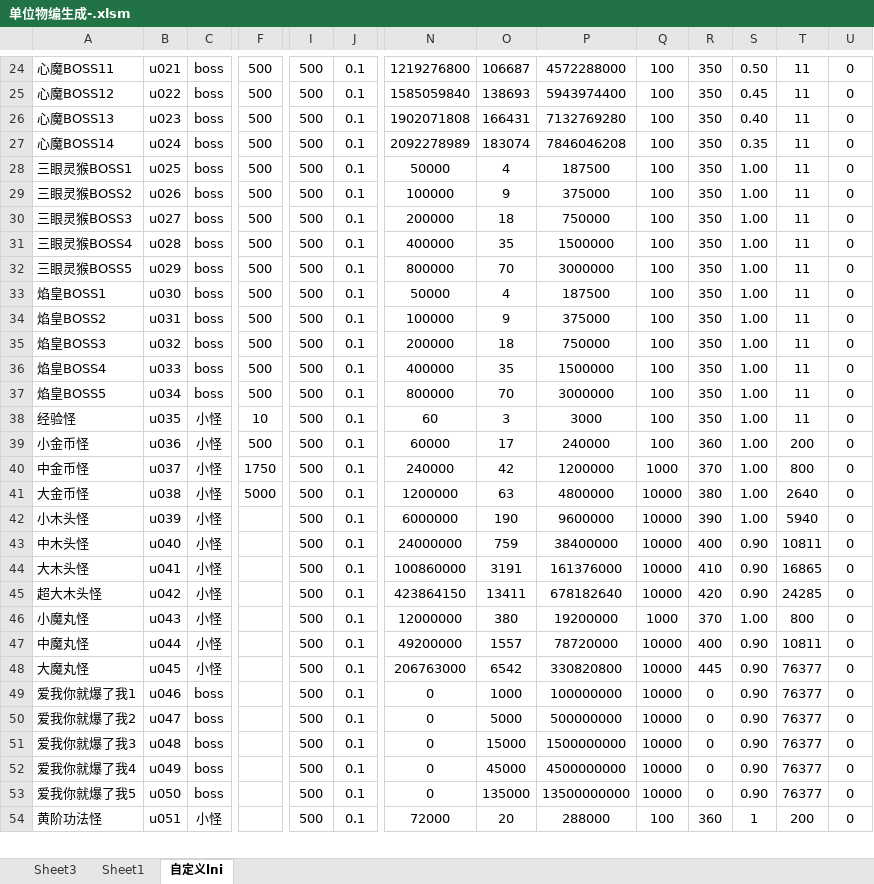
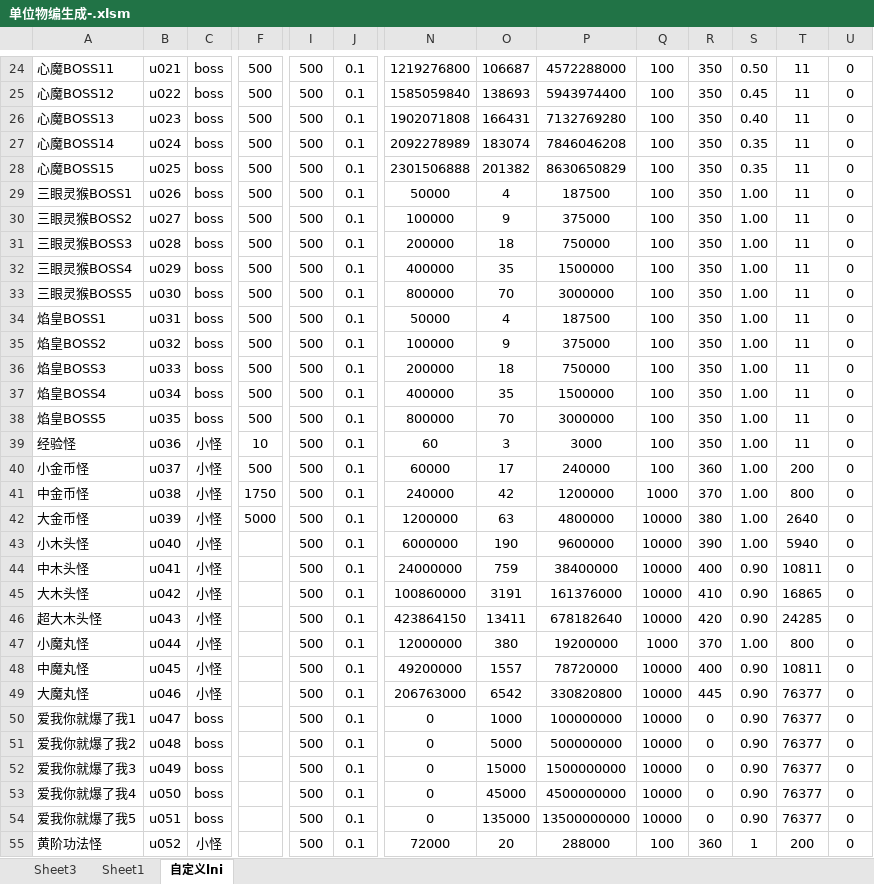
Before and after one commit to jeffworkflow/muban_defence2, an Excel workbook: map/table/单位物编生成-.xlsm, sheet 自定义lni, drawn as a sheet; only a part is shown, gaps mark what is left out; values as stored, in another font and other column widths than the file's, no borders; addresses are those after the commit; rows hold the shown columns only; the diff covers the shown part only; the diff names each change by its address in the sheet, - before the commit and + after, or states it on an @@ line.

```diff
--- a/map/table/单位物编生成-.xlsm (sheet 自定义lni)
+++ b/map/table/单位物编生成-.xlsm (sheet 自定义lni)
+row 28: 心魔BOSS15 | u025 | boss | 500 | 500 | 0.1 | 2301506888 | 201382 | 8630650829 | 100 | 350 | 0.35 | 11 | 0
-B29: u025
+B29: u026
-B30: u026
+B30: u027
-B31: u027
+B31: u028
-B32: u028
+B32: u029
-B33: u029
+B33: u030
-B34: u030
+B34: u031
-B35: u031
+B35: u032
-B36: u032
+B36: u033
-B37: u033
+B37: u034
-B38: u034
+B38: u035
-B39: u035
+B39: u036
-B40: u036
+B40: u037
-B41: u037
+B41: u038
-B42: u038
+B42: u039
-B43: u039
+B43: u040
-B44: u040
+B44: u041
-B45: u041
+B45: u042
-B46: u042
+B46: u043
-B47: u043
+B47: u044
-B48: u044
+B48: u045
-B49: u045
+B49: u046
-B50: u046
+B50: u047
-B51: u047
+B51: u048
-B52: u048
+B52: u049
-B53: u049
+B53: u050
-B54: u050
+B54: u051
-B55: u051
+B55: u052
```
Also changed, not shown: 42 edited cells elsewhere in this sheet, sheet Sheet3, formulas that keep their value, map/table/商品.xlsm, 6 other files.
